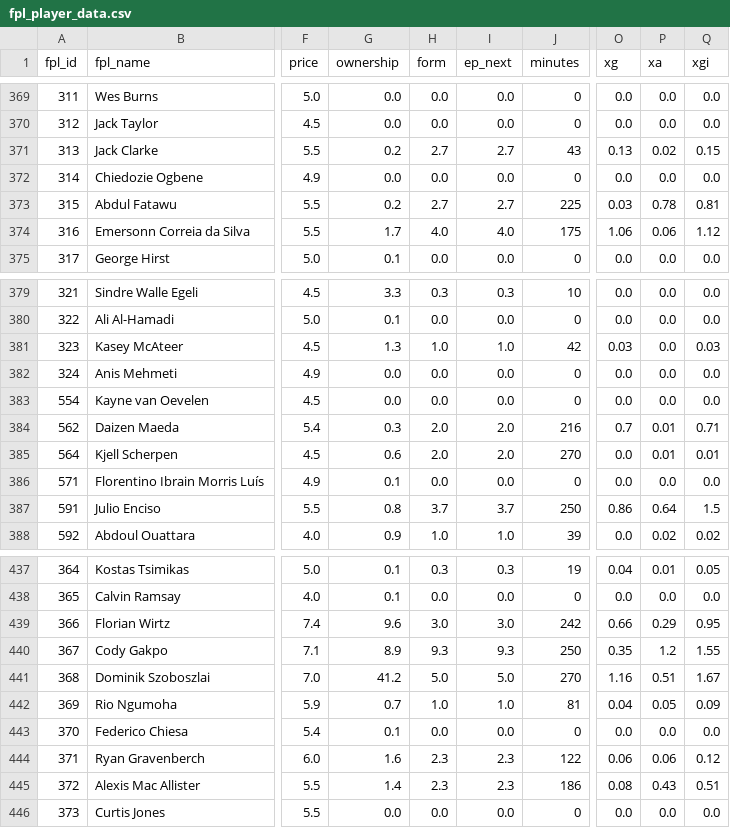
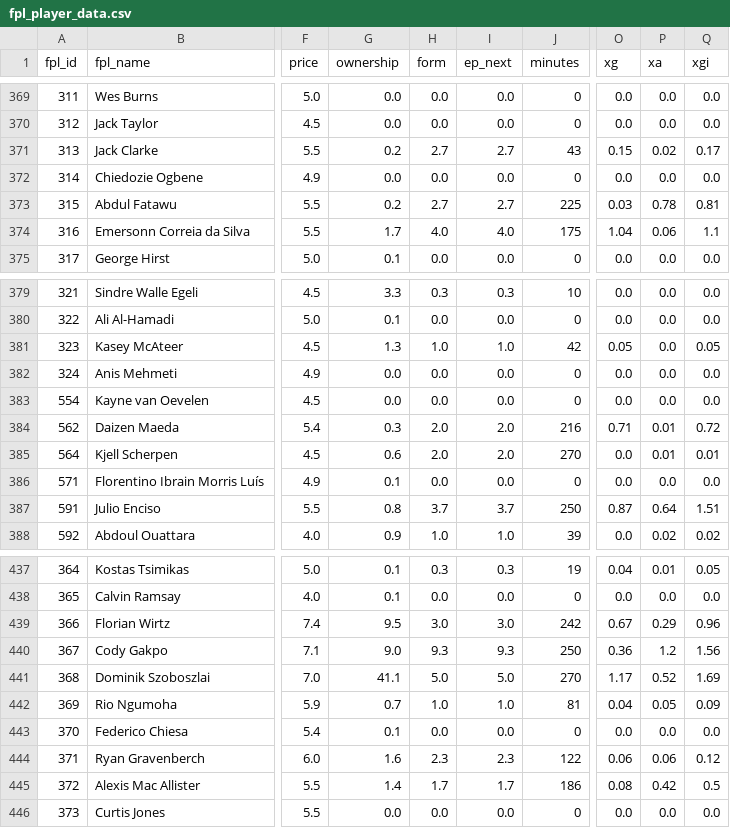
Before and after one commit to jackmaher08/FiveStat, a CSV file: data/tables/fpl_player_data.csv, drawn as a sheet; only a part is shown, gaps mark what is left out; the diff covers the shown part only; the diff names each change by its address in the sheet, - before the commit and + after, or states it on an @@ line.

```diff
--- a/data/tables/fpl_player_data.csv
+++ b/data/tables/fpl_player_data.csv
-O371 (xg): 0.13
+O371 (xg): 0.15
-Q371 (xgi): 0.15
+Q371 (xgi): 0.17
-O374 (xg): 1.06
+O374 (xg): 1.04
-Q374 (xgi): 1.12
+Q374 (xgi): 1.1
-O381 (xg): 0.03
+O381 (xg): 0.05
-Q381 (xgi): 0.03
+Q381 (xgi): 0.05
-O384 (xg): 0.7
+O384 (xg): 0.71
-Q384 (xgi): 0.71
+Q384 (xgi): 0.72
-O387 (xg): 0.86
+O387 (xg): 0.87
-Q387 (xgi): 1.5
+Q387 (xgi): 1.51
-G439 (ownership): 9.6
+G439 (ownership): 9.5
-O439 (xg): 0.66
+O439 (xg): 0.67
-Q439 (xgi): 0.95
+Q439 (xgi): 0.96
-G440 (ownership): 8.9
+G440 (ownership): 9.0
-O440 (xg): 0.35
+O440 (xg): 0.36
-Q440 (xgi): 1.55
+Q440 (xgi): 1.56
-G441 (ownership): 41.2
+G441 (ownership): 41.1
-O441 (xg): 1.16
+O441 (xg): 1.17
-P441 (xa): 0.51
+P441 (xa): 0.52
-Q441 (xgi): 1.67
+Q441 (xgi): 1.69
-H445 (form): 2.3
+H445 (form): 1.7
-I445 (ep_next): 2.3
+I445 (ep_next): 1.7
-P445 (xa): 0.43
+P445 (xa): 0.42
-Q445 (xgi): 0.51
+Q445 (xgi): 0.5
```
Also changed, not shown: 31 edited cells elsewhere in this file, data/tables/bookie_ou_by_gw.csv, data/tables/bookie_win_by_gw.csv, 13 other files.
